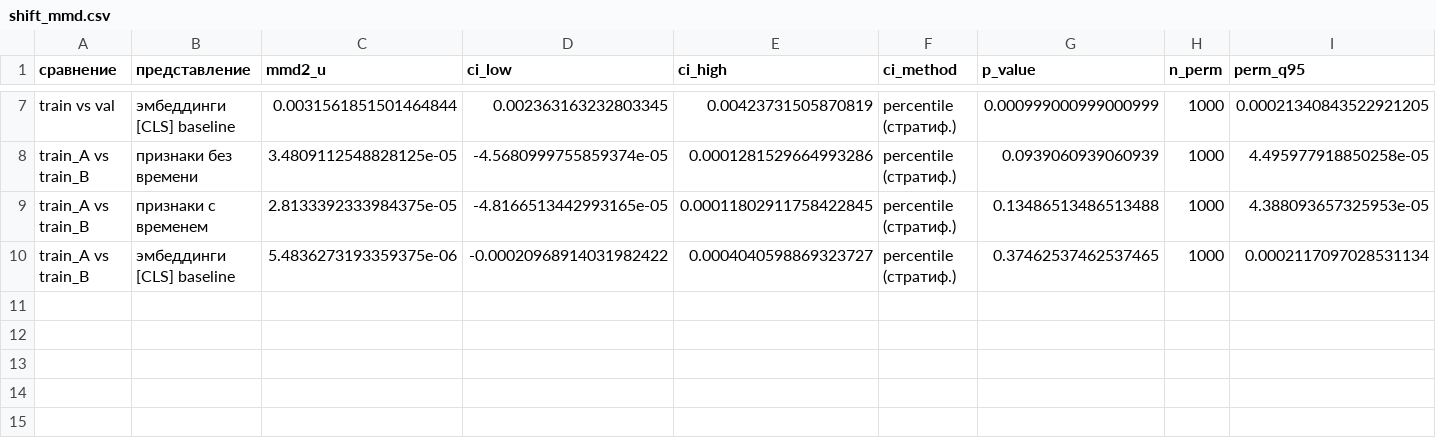
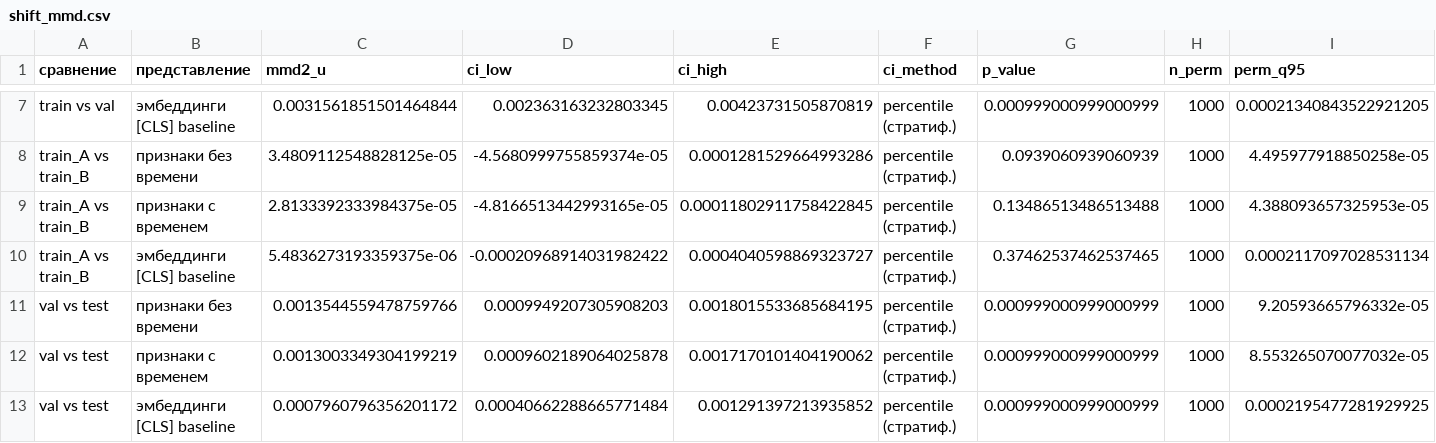
Before and after one commit to DeaDog911/ai-security, a CSV file: reports/pr1/shift_mmd.csv, drawn as a sheet; only a part is shown, gaps mark what is left out; rows hold the shown columns only; the diff names each change by its address in the sheet, - before the commit and + after, or states it on an @@ line.

```diff
--- a/reports/pr1/shift_mmd.csv
+++ b/reports/pr1/shift_mmd.csv
+row 11: val vs test | признаки без времени | 0.0013544559478759766 | 0.0009949207305908203 | 0.0018015533685684195 | percentile (стратиф.) | 0.000999000999000999 | 1000 | 9.20593665796332e-05
+row 12: val vs test | признаки с временем | 0.0013003349304199219 | 0.0009602189064025878 | 0.0017170101404190062 | percentile (стратиф.) | 0.000999000999000999 | 1000 | 8.553265070077032e-05
+row 13: val vs test | эмбеддинги [CLS] baseline | 0.0007960796356201172 | 0.00040662288665771484 | 0.001291397213935852 | percentile (стратиф.) | 0.000999000999000999 | 1000 | 0.0002195477281929925
```
Also changed, not shown: reports/pr1/leakage.csv, reports/pr1/shift_by_year.csv, 16 other files.
